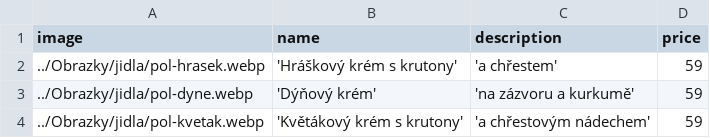
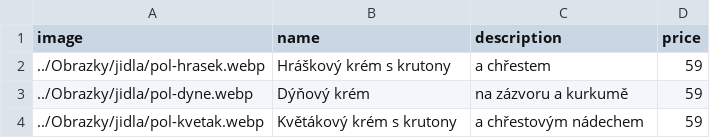
Before and after one commit to ryskova/ryskova.github.io, a CSV file: data/polevka.csv, drawn as a sheet.

```diff
--- a/data/polevka.csv
+++ b/data/polevka.csv
@@ -1,4 +1,4 @@
 image,name,description,price
-../Obrazky/jidla/pol-hrasek.webp,'Hráškový krém s krutony','a chřestem',59
-../Obrazky/jidla/pol-dyne.webp,'Dýňový krém','na zázvoru a kurkumě',59
-../Obrazky/jidla/pol-kvetak.webp,'Květákový krém s krutony','a chřestovým nádechem',59
+../Obrazky/jidla/pol-hrasek.webp,Hráškový krém s krutony,a chřestem,59
+../Obrazky/jidla/pol-dyne.webp,Dýňový krém,na zázvoru a kurkumě,59
+../Obrazky/jidla/pol-kvetak.webp,Květákový krém s krutony,a chřestovým nádechem,59
```
Also changed, not shown: data/dezert.csv, data/hlavnijidla.csv, 1 other file.
